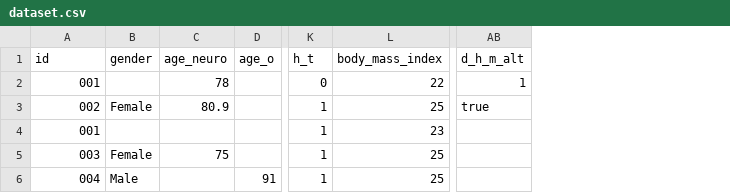
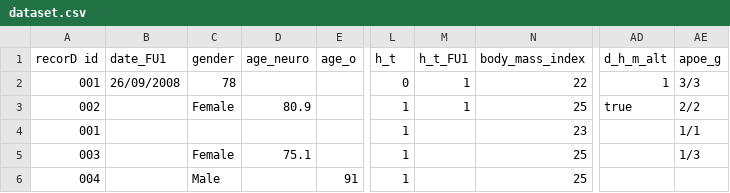
Before and after one commit to MaastrichtU-CDS/ncdc-memorabel, a CSV file: data_harmonization/examples/dataset.csv, drawn as a sheet; only a part is shown, gaps mark what is left out; addresses are those after the commit; the diff names each change by its address in the sheet, - before the commit and + after, or states it on an @@ line.

```diff
--- a/data_harmonization/examples/dataset.csv
+++ b/data_harmonization/examples/dataset.csv
+column B (date_FU1), row 2: 26/09/2008
+column M (h_t_FU1), rows 2-3: 1 | 1
+column AE (apoe_g), rows 2-5: 3/3 | 2/2 | 1/1 | 1/3
-A1: id
+A1: recorD id
-C2 (gender): (empty)
+C2 (gender): 78
-D2 (age_neuro): 78
+D2 (age_neuro): (empty)
-D5 (age_neuro): 75
+D5 (age_neuro): 75.1
```
Also changed, not shown: data_harmonization/examples/destination_mapping.csv, data_harmonization/examples/source_mapping.csv, 2 other files.
